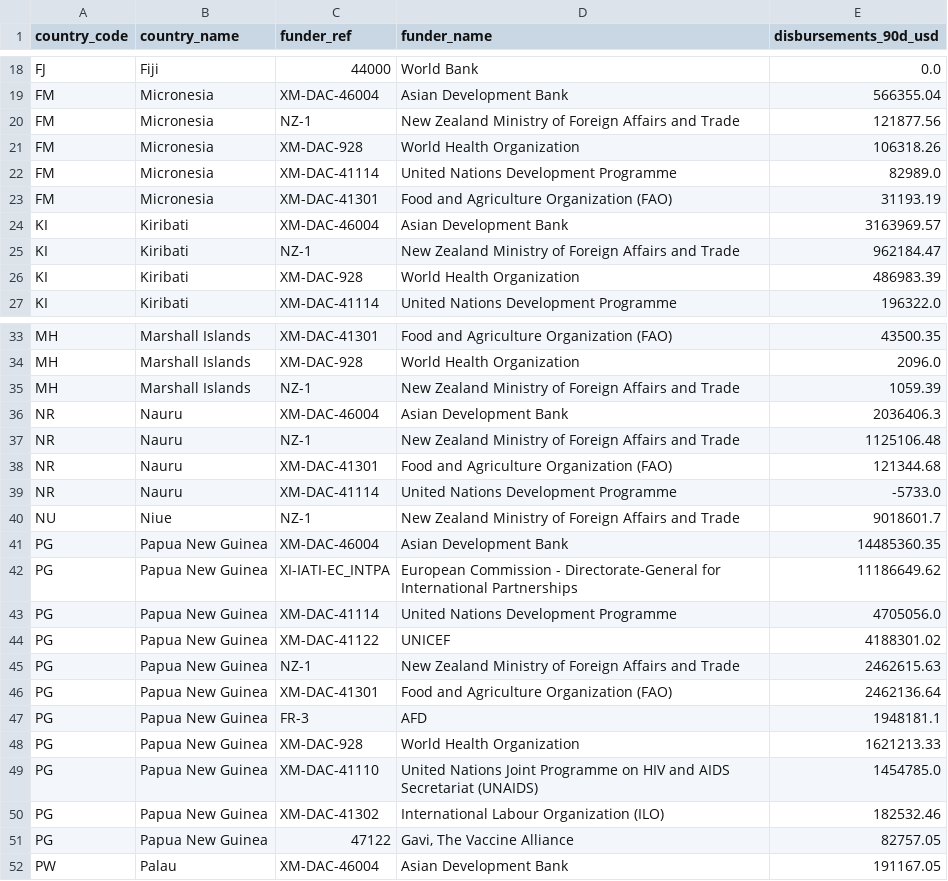
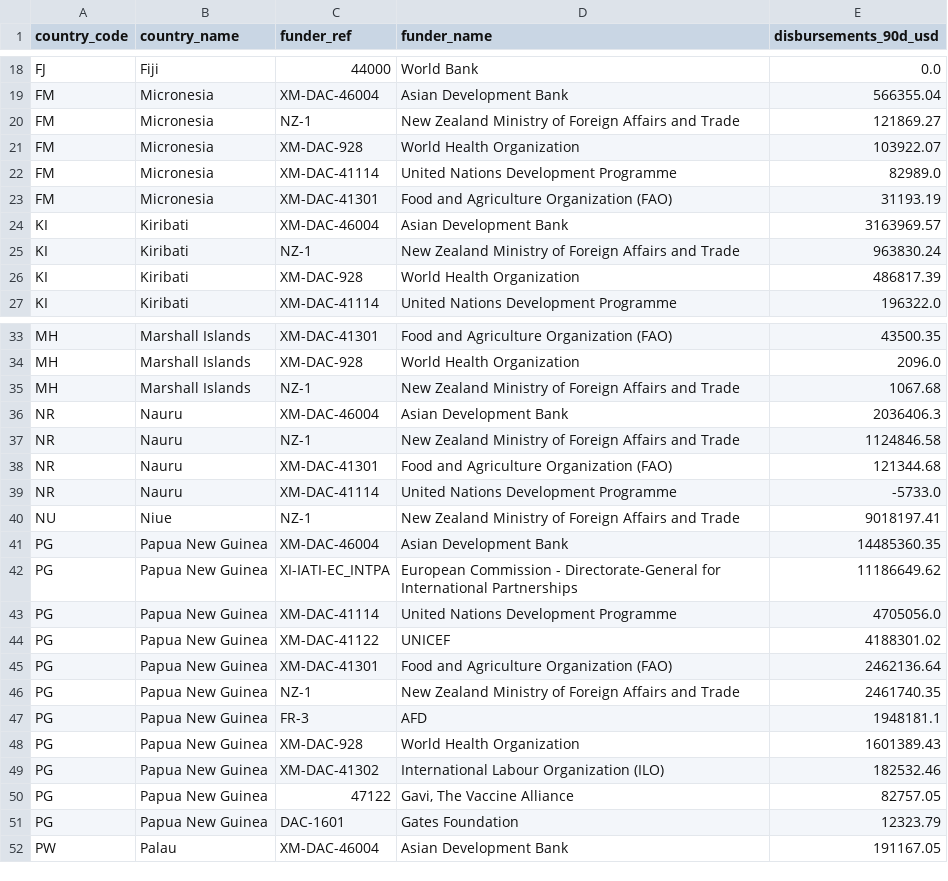
Before and after one commit to intexpagent-01/asa-research, a CSV file: site/data/funder-disbursements-90d.csv, drawn as a sheet; only a part is shown, gaps mark what is left out; the diff covers the shown part only.

```diff
--- a/site/data/funder-disbursements-90d.csv
+++ b/site/data/funder-disbursements-90d.csv
@@ -19,4 +19,4 @@ FJ,Fiji,44000,World Bank,0.0
 FM,Micronesia,XM-DAC-46004,Asian Development Bank,566355.04
-FM,Micronesia,NZ-1,New Zealand Ministry of Foreign Affairs and Trade,121877.56
-FM,Micronesia,XM-DAC-928,World Health Organization,106318.26
+FM,Micronesia,NZ-1,New Zealand Ministry of Foreign Affairs and Trade,121869.27
+FM,Micronesia,XM-DAC-928,World Health Organization,103922.07
 FM,Micronesia,XM-DAC-41114,United Nations Development Programme,82989.0
@@ -24,4 +24,4 @@ FM,Micronesia,XM-DAC-41301,Food and Agriculture Organization (FAO),31193.19
 KI,Kiribati,XM-DAC-46004,Asian Development Bank,3163969.57
-KI,Kiribati,NZ-1,New Zealand Ministry of Foreign Affairs and Trade,962184.47
-KI,Kiribati,XM-DAC-928,World Health Organization,486983.39
+KI,Kiribati,NZ-1,New Zealand Ministry of Foreign Affairs and Trade,963830.24
+KI,Kiribati,XM-DAC-928,World Health Organization,486817.39
 KI,Kiribati,XM-DAC-41114,United Nations Development Programme,196322.0
@@ -34,8 +34,8 @@ MH,Marshall Islands,XM-DAC-41301,Food and Agriculture Organization (FAO),43500.3
 MH,Marshall Islands,XM-DAC-928,World Health Organization,2096.0
-MH,Marshall Islands,NZ-1,New Zealand Ministry of Foreign Affairs and Trade,1059.39
+MH,Marshall Islands,NZ-1,New Zealand Ministry of Foreign Affairs and Trade,1067.68
 NR,Nauru,XM-DAC-46004,Asian Development Bank,2036406.3
-NR,Nauru,NZ-1,New Zealand Ministry of Foreign Affairs and Trade,1125106.48
+NR,Nauru,NZ-1,New Zealand Ministry of Foreign Affairs and Trade,1124846.58
 NR,Nauru,XM-DAC-41301,Food and Agriculture Organization (FAO),121344.68
 NR,Nauru,XM-DAC-41114,United Nations Development Programme,-5733.0
-NU,Niue,NZ-1,New Zealand Ministry of Foreign Affairs and Trade,9018601.7
+NU,Niue,NZ-1,New Zealand Ministry of Foreign Affairs and Trade,9018197.41
 PG,Papua New Guinea,XM-DAC-46004,Asian Development Bank,14485360.35
@@ -44,9 +44,9 @@ PG,Papua New Guinea,XM-DAC-41114,United Nations Development Programme,4705056.0
 PG,Papua New Guinea,XM-DAC-41122,UNICEF,4188301.02
-PG,Papua New Guinea,NZ-1,New Zealand Ministry of Foreign Affairs and Trade,2462615.63
 PG,Papua New Guinea,XM-DAC-41301,Food and Agriculture Organization (FAO),2462136.64
+PG,Papua New Guinea,NZ-1,New Zealand Ministry of Foreign Affairs and Trade,2461740.35
 PG,Papua New Guinea,FR-3,AFD,1948181.1
-PG,Papua New Guinea,XM-DAC-928,World Health Organization,1621213.33
-PG,Papua New Guinea,XM-DAC-41110,United Nations Joint Programme on HIV and AIDS Secretariat (UNAIDS),1454785.0
+PG,Papua New Guinea,XM-DAC-928,World Health Organization,1601389.43
 PG,Papua New Guinea,XM-DAC-41302,International Labour Organization (ILO),182532.46
 PG,Papua New Guinea,47122,"Gavi, The Vaccine Alliance",82757.05
+PG,Papua New Guinea,DAC-1601,Gates Foundation,12323.79
 PW,Palau,XM-DAC-46004,Asian Development Bank,191167.05
```
Also changed, not shown: 1 removed row and 11 edited cells elsewhere in this file, site/data/country-summary.csv, site/data/data-currency.csv, 35 other files.
